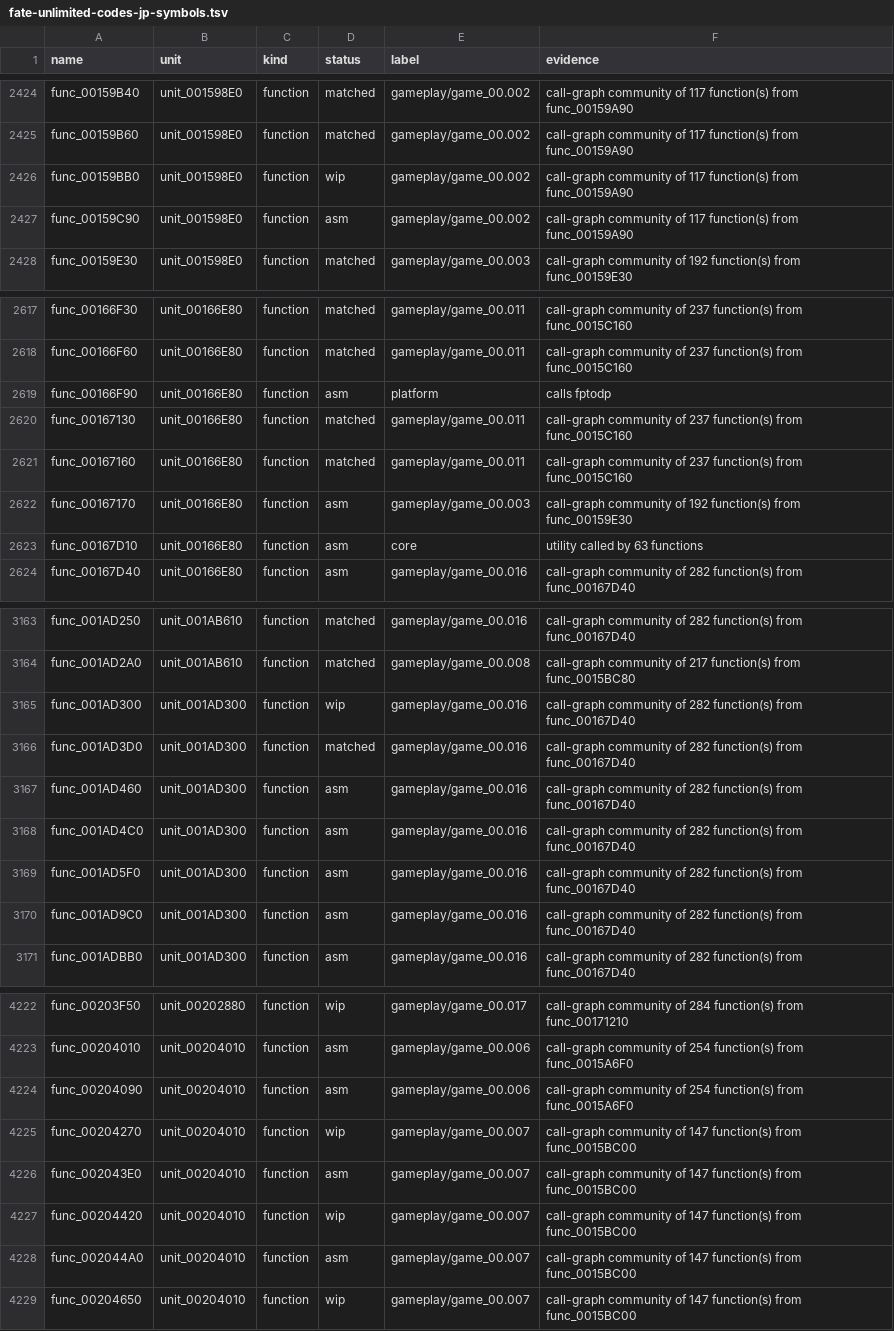
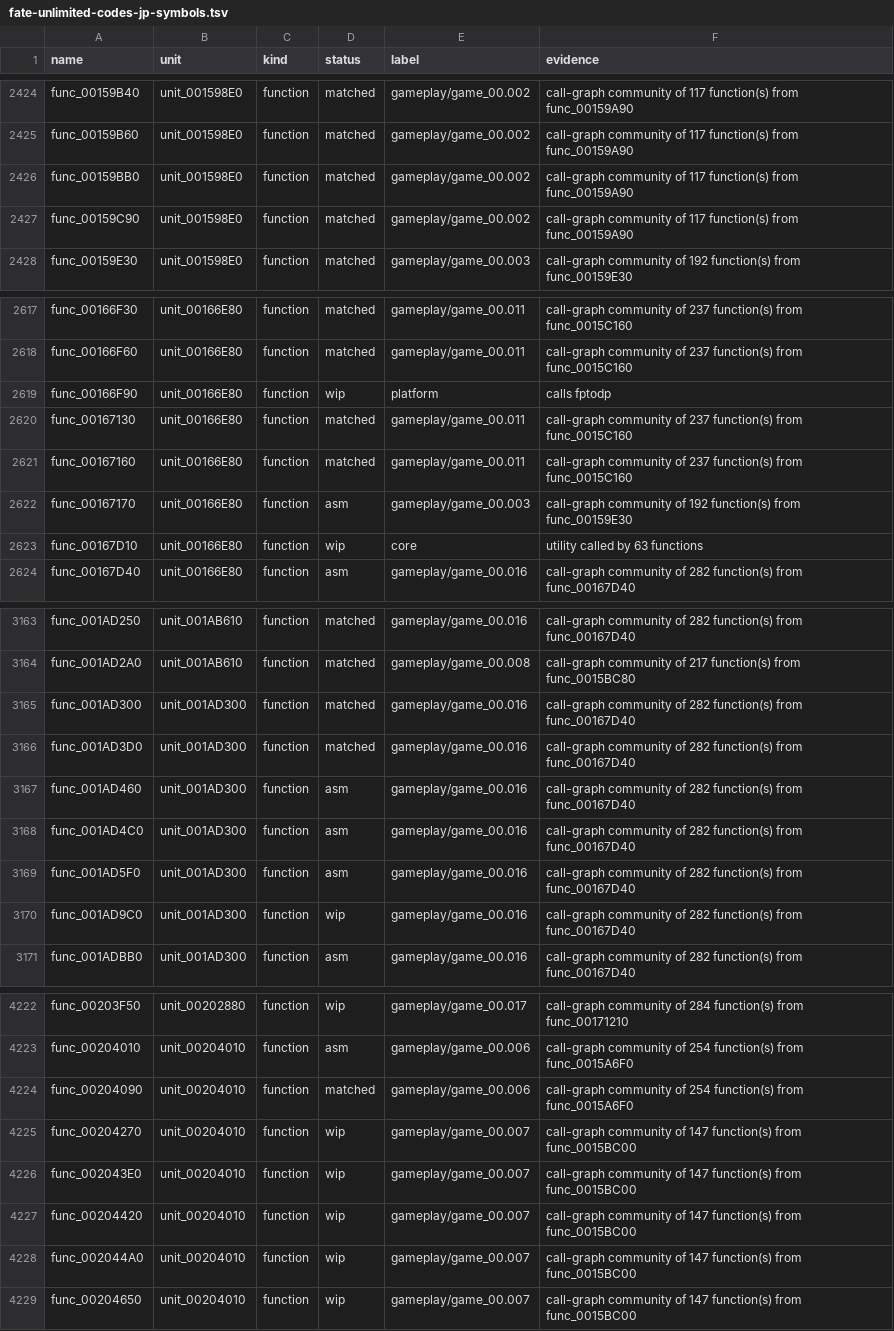
Before and after one commit to Harskov/fate-unlimited-codes-jp, a TSV file: symbols/fate-unlimited-codes-jp-symbols.tsv, drawn as a sheet; only a part is shown, gaps mark what is left out; the diff covers the shown part only.

```diff
--- a/symbols/fate-unlimited-codes-jp-symbols.tsv
+++ b/symbols/fate-unlimited-codes-jp-symbols.tsv
@@ -2425,4 +2425,4 @@ func_00159B40	unit_001598E0	function	matched	gameplay/game_00.002	call-graph com
 func_00159B60	unit_001598E0	function	matched	gameplay/game_00.002	call-graph community of 117 function(s) from func_00159A90
-func_00159BB0	unit_001598E0	function	wip	gameplay/game_00.002	call-graph community of 117 function(s) from func_00159A90
-func_00159C90	unit_001598E0	function	asm	gameplay/game_00.002	call-graph community of 117 function(s) from func_00159A90
+func_00159BB0	unit_001598E0	function	matched	gameplay/game_00.002	call-graph community of 117 function(s) from func_00159A90
+func_00159C90	unit_001598E0	function	matched	gameplay/game_00.002	call-graph community of 117 function(s) from func_00159A90
 func_00159E30	unit_001598E0	function	matched	gameplay/game_00.003	call-graph community of 192 function(s) from func_00159E30
@@ -2618,3 +2618,3 @@ func_00166F30	unit_00166E80	function	matched	gameplay/game_00.011	call-graph com
 func_00166F60	unit_00166E80	function	matched	gameplay/game_00.011	call-graph community of 237 function(s) from func_0015C160
-func_00166F90	unit_00166E80	function	asm	platform	calls fptodp
+func_00166F90	unit_00166E80	function	wip	platform	calls fptodp
 func_00167130	unit_00166E80	function	matched	gameplay/game_00.011	call-graph community of 237 function(s) from func_0015C160
@@ -2622,3 +2622,3 @@ func_00167160	unit_00166E80	function	matched	gameplay/game_00.011	call-graph com
 func_00167170	unit_00166E80	function	asm	gameplay/game_00.003	call-graph community of 192 function(s) from func_00159E30
-func_00167D10	unit_00166E80	function	asm	core	utility called by 63 functions
+func_00167D10	unit_00166E80	function	wip	core	utility called by 63 functions
 func_00167D40	unit_00166E80	function	asm	gameplay/game_00.016	call-graph community of 282 function(s) from func_00167D40
@@ -3164,3 +3164,3 @@ func_001AD250	unit_001AB610	function	matched	gameplay/game_00.016	call-graph com
 func_001AD2A0	unit_001AB610	function	matched	gameplay/game_00.008	call-graph community of 217 function(s) from func_0015BC80
-func_001AD300	unit_001AD300	function	wip	gameplay/game_00.016	call-graph community of 282 function(s) from func_00167D40
+func_001AD300	unit_001AD300	function	matched	gameplay/game_00.016	call-graph community of 282 function(s) from func_00167D40
 func_001AD3D0	unit_001AD300	function	matched	gameplay/game_00.016	call-graph community of 282 function(s) from func_00167D40
@@ -3169,3 +3169,3 @@ func_001AD4C0	unit_001AD300	function	asm	gameplay/game_00.016	call-graph communi
 func_001AD5F0	unit_001AD300	function	asm	gameplay/game_00.016	call-graph community of 282 function(s) from func_00167D40
-func_001AD9C0	unit_001AD300	function	asm	gameplay/game_00.016	call-graph community of 282 function(s) from func_00167D40
+func_001AD9C0	unit_001AD300	function	wip	gameplay/game_00.016	call-graph community of 282 function(s) from func_00167D40
 func_001ADBB0	unit_001AD300	function	asm	gameplay/game_00.016	call-graph community of 282 function(s) from func_00167D40
@@ -4223,7 +4223,7 @@ func_00203F50	unit_00202880	function	wip	gameplay/game_00.017	call-graph communi
 func_00204010	unit_00204010	function	asm	gameplay/game_00.006	call-graph community of 254 function(s) from func_0015A6F0
-func_00204090	unit_00204010	function	asm	gameplay/game_00.006	call-graph community of 254 function(s) from func_0015A6F0
+func_00204090	unit_00204010	function	matched	gameplay/game_00.006	call-graph community of 254 function(s) from func_0015A6F0
 func_00204270	unit_00204010	function	wip	gameplay/game_00.007	call-graph community of 147 function(s) from func_0015BC00
-func_002043E0	unit_00204010	function	asm	gameplay/game_00.007	call-graph community of 147 function(s) from func_0015BC00
+func_002043E0	unit_00204010	function	wip	gameplay/game_00.007	call-graph community of 147 function(s) from func_0015BC00
 func_00204420	unit_00204010	function	wip	gameplay/game_00.007	call-graph community of 147 function(s) from func_0015BC00
-func_002044A0	unit_00204010	function	asm	gameplay/game_00.007	call-graph community of 147 function(s) from func_0015BC00
+func_002044A0	unit_00204010	function	wip	gameplay/game_00.007	call-graph community of 147 function(s) from func_0015BC00
 func_00204650	unit_00204010	function	wip	gameplay/game_00.007	call-graph community of 147 function(s) from func_0015BC00
```
Also changed, not shown: 88 edited cells elsewhere in this file, 38 other files.
